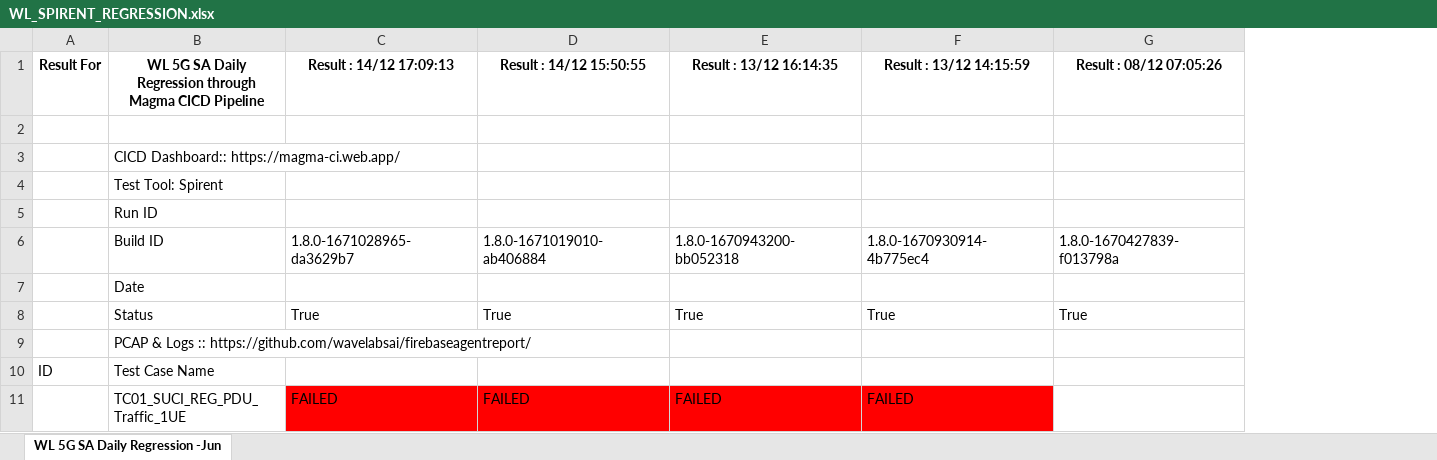
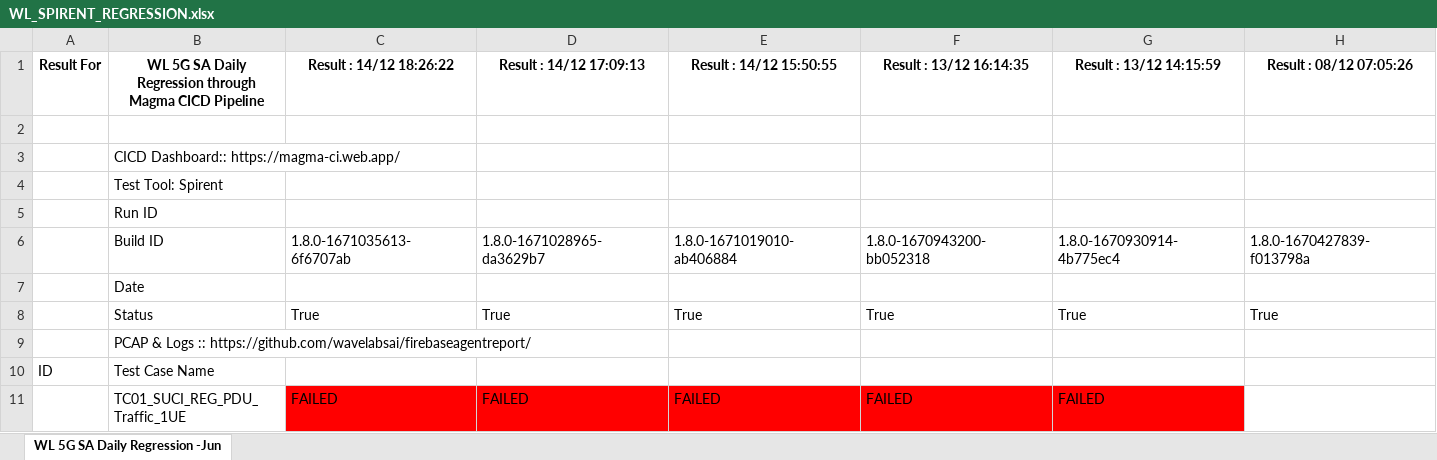
Before and after one commit to wavelabsai/spirent_Excel, an Excel workbook: WL_SPIRENT_REGRESSION.xlsx, sheet WL 5G SA Daily Regression -Jun, drawn as a sheet; only a part is shown; values as stored, in another font and other column widths than the file's, no borders; the diff names each change by its address in the sheet, - before the commit and + after, or states it on an @@ line.

Commit message:
Adding excel files

```diff
--- a/WL_SPIRENT_REGRESSION.xlsx (sheet WL 5G SA Daily Regression -Jun)
+++ b/WL_SPIRENT_REGRESSION.xlsx (sheet WL 5G SA Daily Regression -Jun)
+column C (Result : 14/12 18:26:22), rows 6-11: 1.8.0-1671035613-6f6707ab |  | True |  |  | FAILED
```
